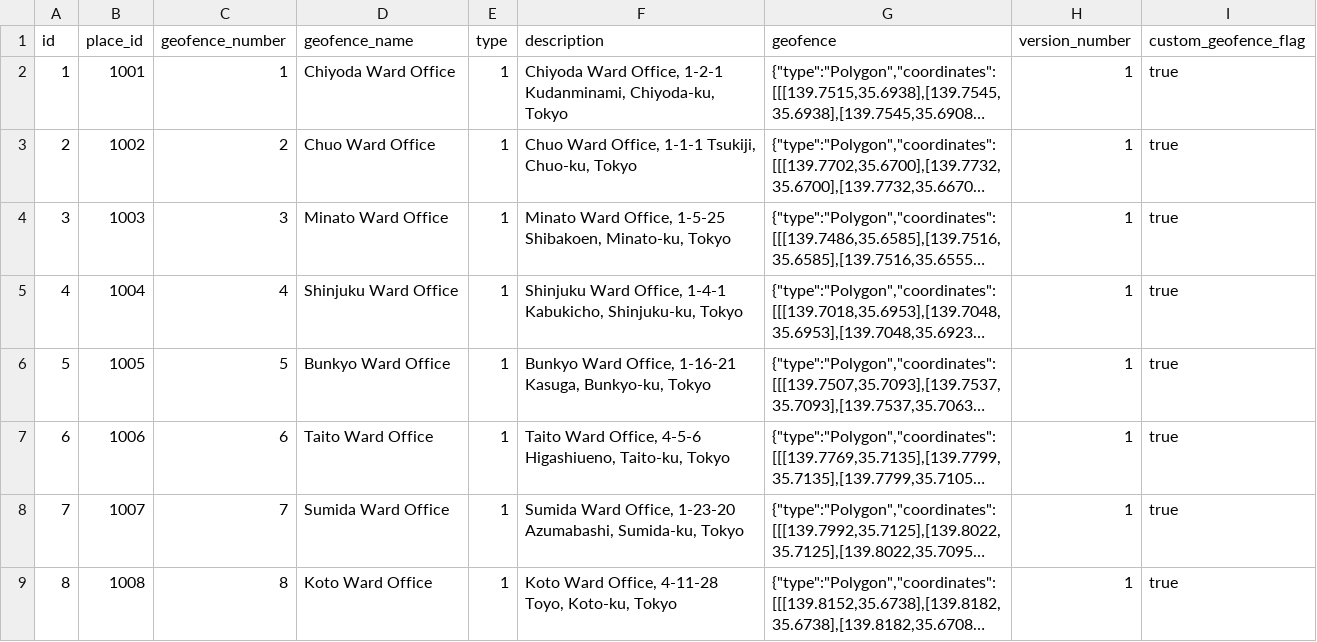
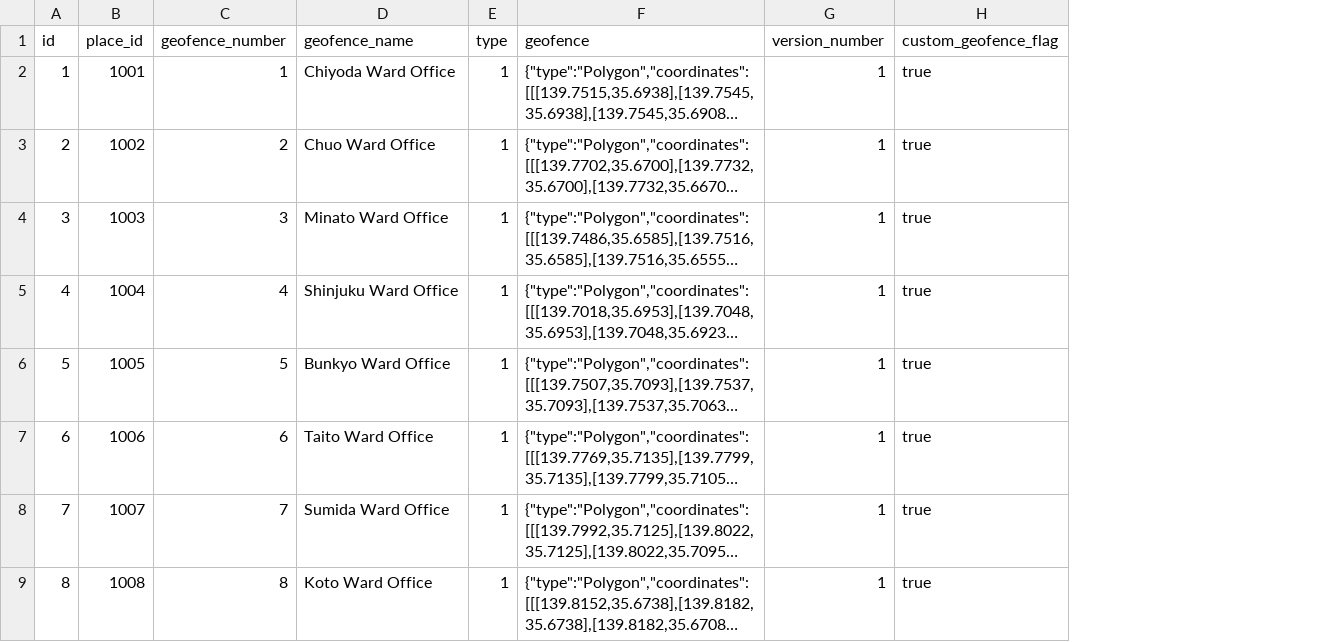
Before and after one commit to LocationMind/trajectory_gen_app, a CSV file: data/sample/sample_geofences.csv, drawn as a sheet; only a part is shown; long unchanged cells end in …; the diff names each change by its address in the sheet, - before the commit and + after, or states it on an @@ line.

```diff
--- a/data/sample/sample_geofences.csv
+++ b/data/sample/sample_geofences.csv
-column F (description), rows 2-9: Chiyoda Ward Office, 1-2-1 Kudanminami, Chiyoda-ku, Tokyo | Chuo Ward Office, 1-1-1 Tsukiji, Chuo-ku, Tokyo | Minato Ward Office, 1-5-25 Shibakoen, Minato-ku, Tokyo | Shinjuku Ward Office, 1-4-1 Kabukicho, Shinjuku-ku, Tokyo | Bunkyo Ward Office, 1-16-21 Kasuga, Bunkyo-ku, Tokyo | Taito Ward Office, 4-5-6 Higashiueno, Taito-ku, Tokyo | Sumida Ward Office, 1-23-20 Azumabashi, Sumida-ku, Tokyo | Koto Ward Office, 4-11-28 Toyo, Koto-ku, Tokyo
```
Also changed, not shown: 7 other files.
